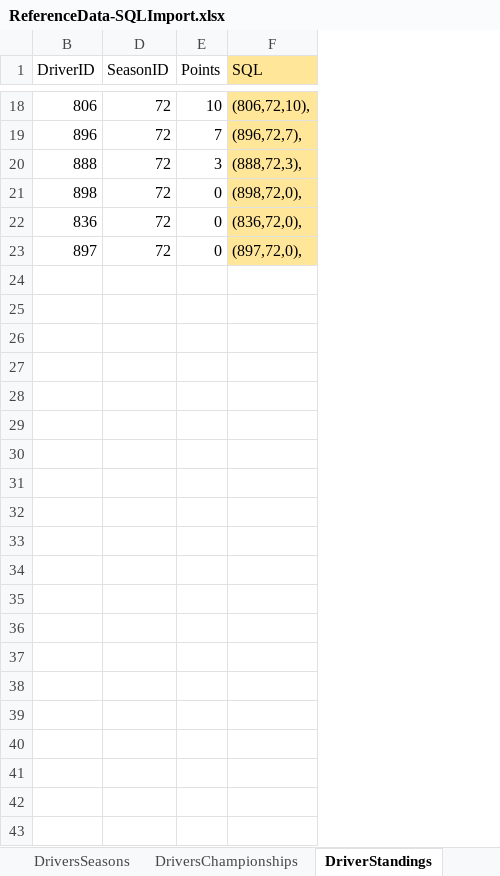
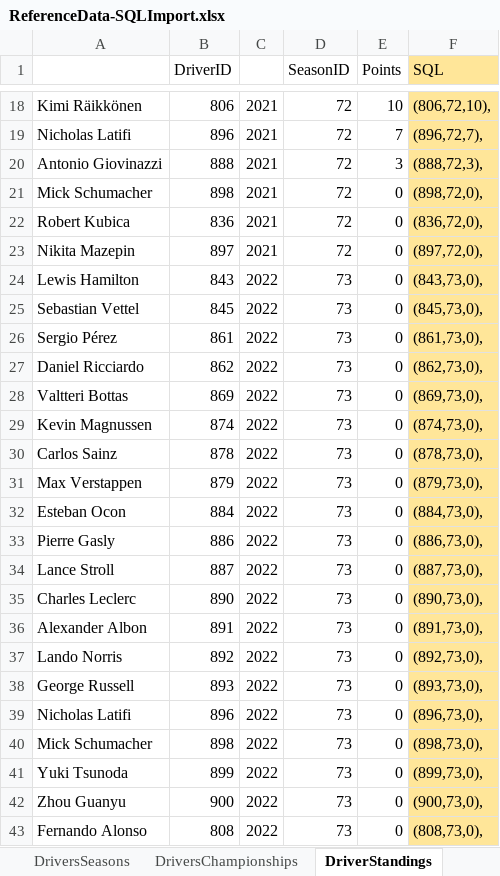
Before and after one commit to RichInSQL/FormulaOneDatabase, an Excel workbook: referenceData/ReferenceData-SQLImport.xlsx, sheet DriverStandings, drawn as a sheet; only a part is shown, gaps mark what is left out; values as stored, in another font and other column widths than the file's, no borders; the diff names each change by its address in the sheet, - before the commit and + after, or states it on an @@ line.

```diff
--- a/referenceData/ReferenceData-SQLImport.xlsx (sheet DriverStandings)
+++ b/referenceData/ReferenceData-SQLImport.xlsx (sheet DriverStandings)
@@ column A unhidden, rows 18-23: Kimi Räikkönen | Nicholas Latifi | Antonio Giovinazzi | Mick Schumacher | Robert Kubica | Nikita Mazepin @@
@@ column C unhidden, rows 18-23: all 2021 @@
+row 24: Lewis Hamilton | 843 | 2022 | 73 | 0 | (843,73,0),
+row 25: Sebastian Vettel | 845 | 2022 | 73 | 0 | (845,73,0),
+row 26: Sergio Pérez | 861 | 2022 | 73 | 0 | (861,73,0),
+row 27: Daniel Ricciardo | 862 | 2022 | 73 | 0 | (862,73,0),
+row 28: Valtteri Bottas | 869 | 2022 | 73 | 0 | (869,73,0),
+row 29: Kevin Magnussen | 874 | 2022 | 73 | 0 | (874,73,0),
+row 30: Carlos Sainz | 878 | 2022 | 73 | 0 | (878,73,0),
+row 31: Max Verstappen | 879 | 2022 | 73 | 0 | (879,73,0),
+row 32: Esteban Ocon | 884 | 2022 | 73 | 0 | (884,73,0),
+row 33: Pierre Gasly | 886 | 2022 | 73 | 0 | (886,73,0),
+row 34: Lance Stroll | 887 | 2022 | 73 | 0 | (887,73,0),
+row 35: Charles Leclerc | 890 | 2022 | 73 | 0 | (890,73,0),
+row 36: Alexander Albon | 891 | 2022 | 73 | 0 | (891,73,0),
+row 37: Lando Norris | 892 | 2022 | 73 | 0 | (892,73,0),
+row 38: George Russell | 893 | 2022 | 73 | 0 | (893,73,0),
+row 39: Nicholas Latifi | 896 | 2022 | 73 | 0 | (896,73,0),
+row 40: Mick Schumacher | 898 | 2022 | 73 | 0 | (898,73,0),
+row 41: Yuki Tsunoda | 899 | 2022 | 73 | 0 | (899,73,0),
+row 42: Zhou Guanyu | 900 | 2022 | 73 | 0 | (900,73,0),
+row 43: Fernando Alonso | 808 | 2022 | 73 | 0 | (808,73,0),
```
Also changed, not shown: sheet DriversSeasons, sheet CircuitSeasons, sheet ConstructorStandings, sheet ConstructorsSeasons, sheet Drivers, sheet Circuits, 4 more sheets, other sheet tabs, hidden cells, 10 other files.
